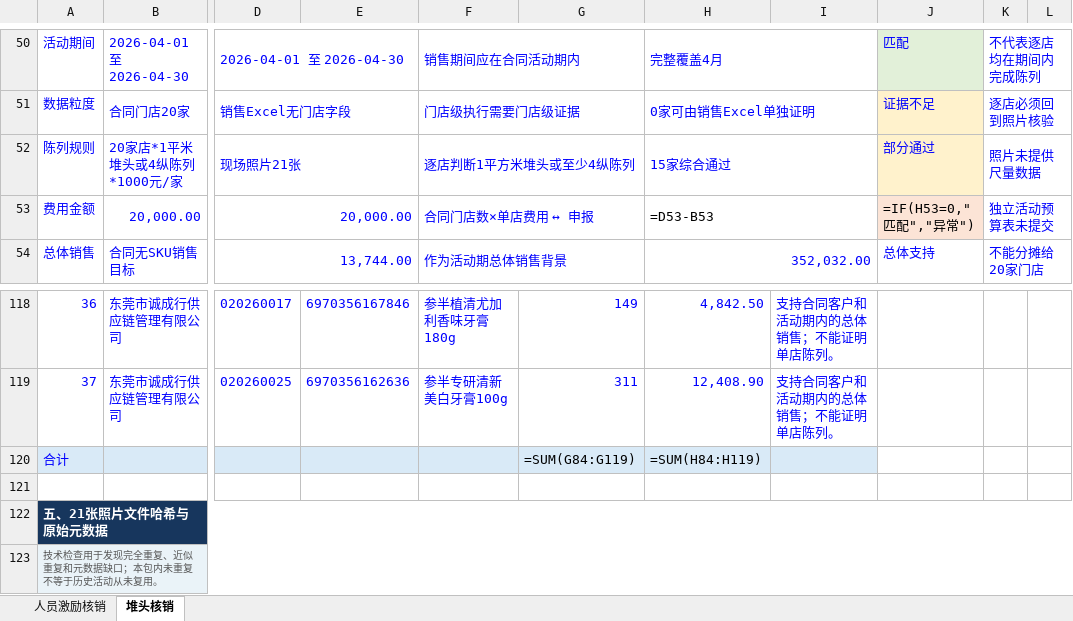
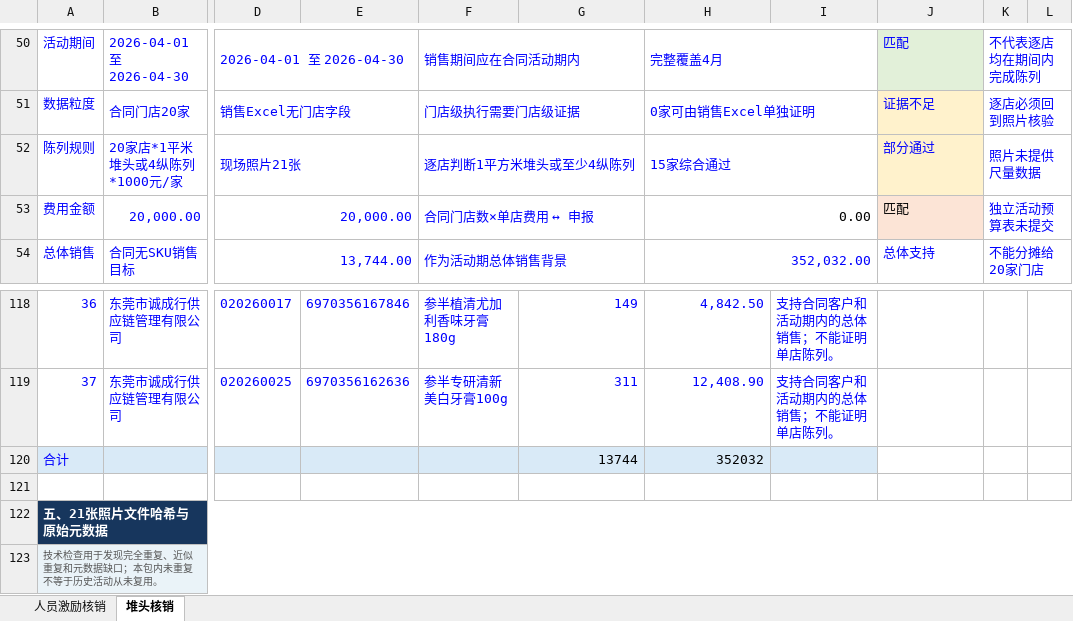
Before and after one commit to yzzzzzzz123/offline-activity-audit, an Excel workbook: output/20260814-two-sheet-002-线下活动核销结果.xlsx, sheet 堆头核销, drawn as a sheet; only a part is shown, gaps mark what is left out; values as stored, in another font and other column widths than the file's, no borders; formulas without a stored value are shown as written; the diff covers the shown part only; the diff names each change by its address in the sheet, - before the commit and + after, or states it on an @@ line.

```diff
--- a/output/20260814-two-sheet-002-线下活动核销结果.xlsx (sheet 堆头核销)
+++ b/output/20260814-two-sheet-002-线下活动核销结果.xlsx (sheet 堆头核销)
-H53: =D53-B53
+H53: 0.00
-J53: =IF(H53=0,"匹配","异常")
+J53: 匹配
-G120: =SUM(G84:G119)
+G120: 13744
-H120: =SUM(H84:H119)
+H120: 352032
```
Also changed, not shown: 1 added row, 1 removed row and 24 edited cells elsewhere in this sheet, sheet 人员激励核销.
